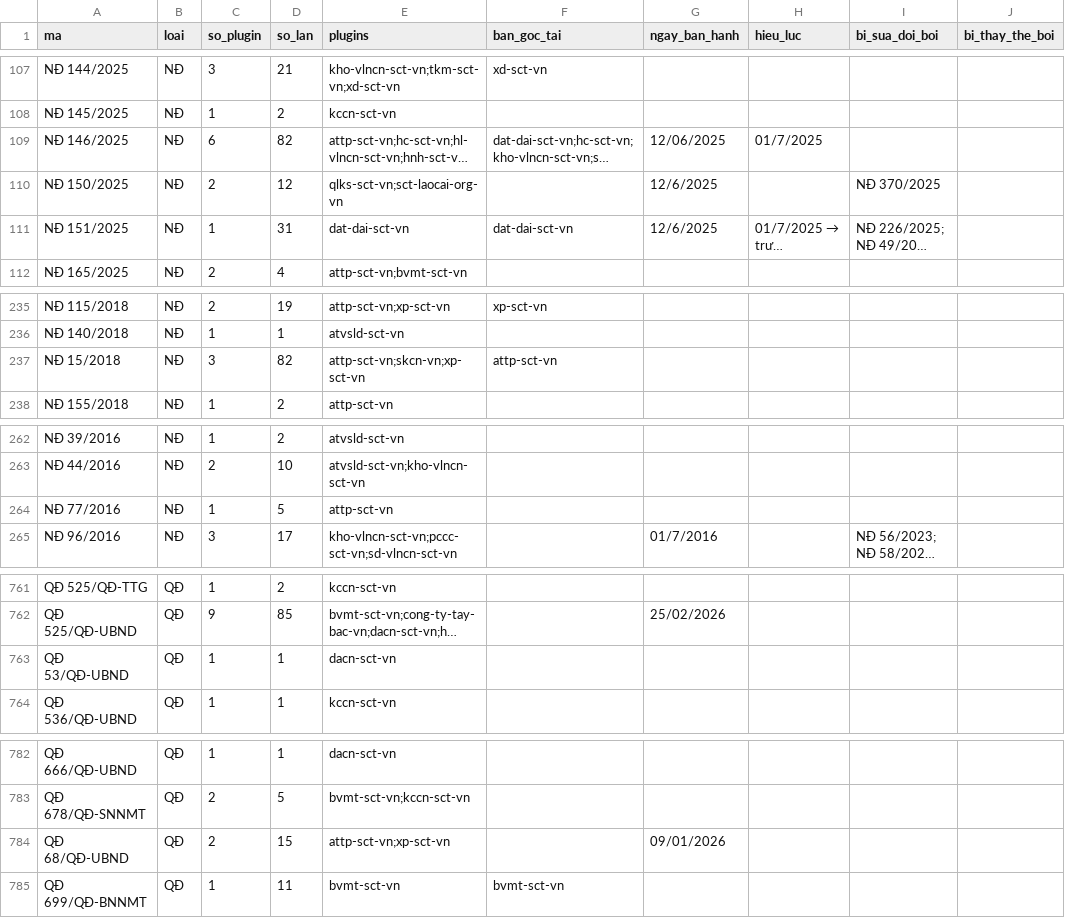
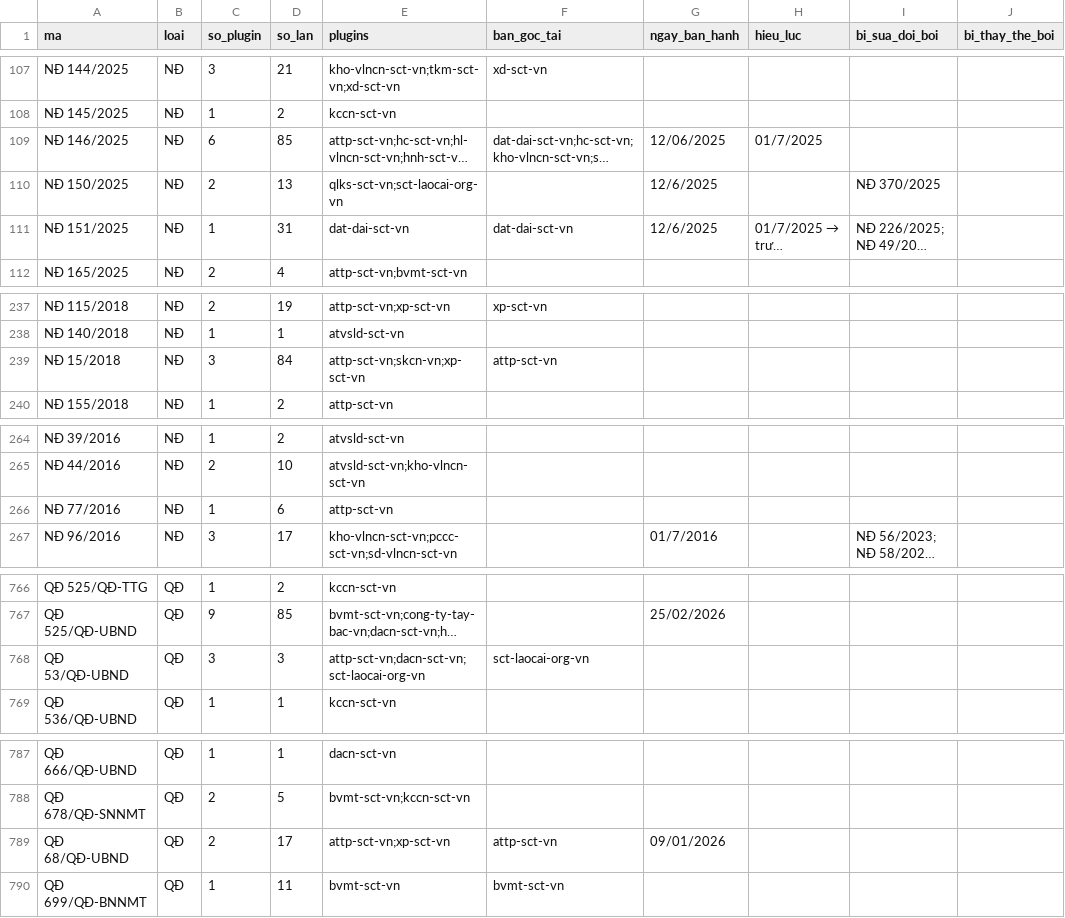
Before and after one commit to Trangsct/skill-sct, a CSV file: registry/van-ban-phap-luat.csv, drawn as a sheet; only a part is shown, gaps mark what is left out; long unchanged cells end in …; addresses are those after the commit; the diff covers the shown part only; the diff names each change by its address in the sheet, - before the commit and + after, or states it on an @@ line.

```diff
--- a/registry/van-ban-phap-luat.csv
+++ b/registry/van-ban-phap-luat.csv
-D109 (so_lan): 82
+D109 (so_lan): 85
-D110 (so_lan): 12
+D110 (so_lan): 13
-D239 (so_lan): 82
+D239 (so_lan): 84
-D266 (so_lan): 5
+D266 (so_lan): 6
-C768 (so_plugin): 1
+C768 (so_plugin): 3
-D768 (so_lan): 1
+D768 (so_lan): 3
-E768 (plugins): dacn-sct-vn
+E768 (plugins): attp-sct-vn;dacn-sct-vn;sct-laocai-org-vn
-F768 (ban_goc_tai): (empty)
+F768 (ban_goc_tai): sct-laocai-org-vn
-D789 (so_lan): 15
+D789 (so_lan): 17
-F789 (ban_goc_tai): (empty)
+F789 (ban_goc_tai): attp-sct-vn
```
Also changed, not shown: 5 added rows and 5 edited cells elsewhere in this file, DANH-MUC-VAN-BAN-GOC.csv, 48 other files.
